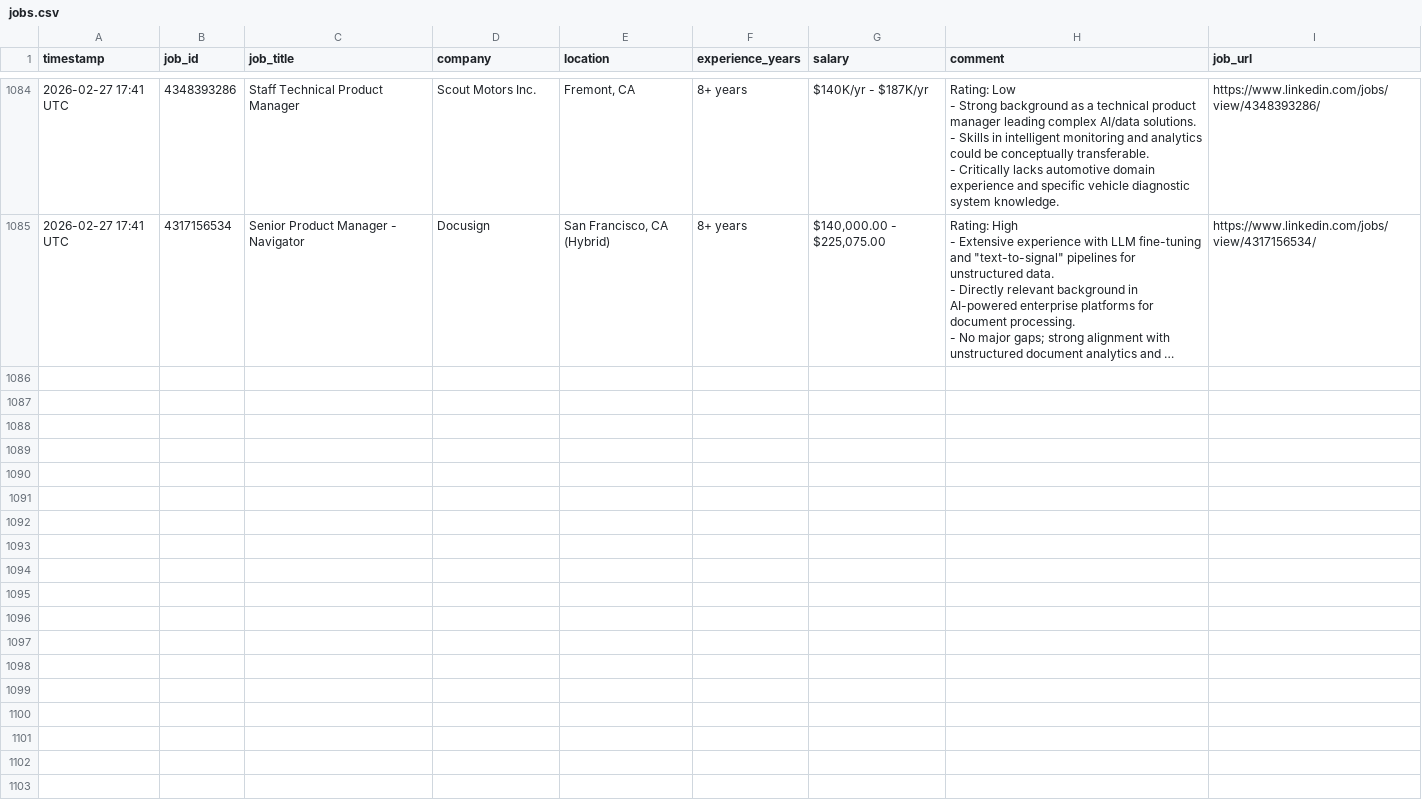
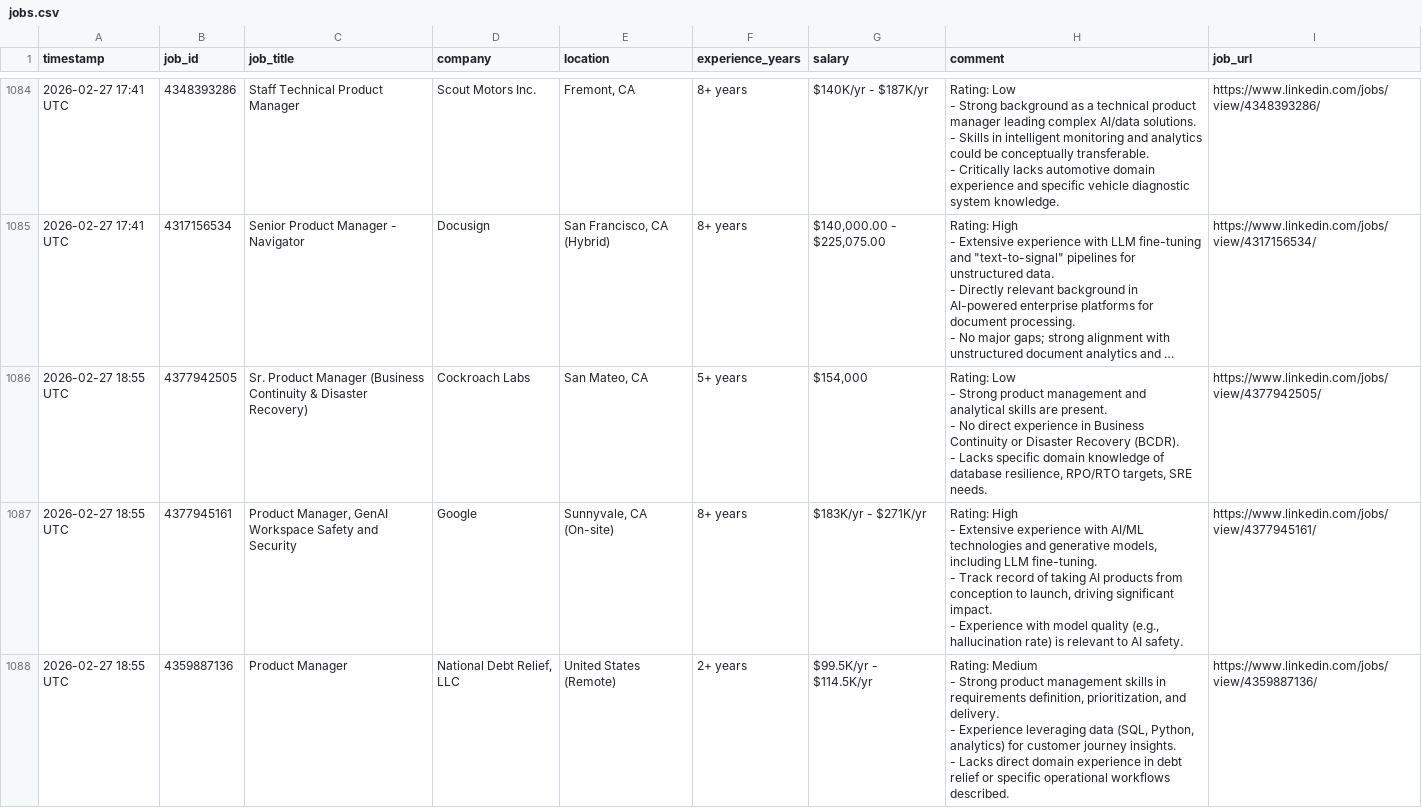
Before and after one commit to emmayisun/linkedin-job-tracker, a CSV file: jobs.csv, drawn as a sheet; only a part is shown, gaps mark what is left out; long unchanged cells end in …; ↵ is a line break in a cell; the diff covers the shown part only; the diff names each change by its address in the sheet, - before the commit and + after, or states it on an @@ line.

```diff
--- a/jobs.csv
+++ b/jobs.csv
+row 1086: 2026-02-27 18:55 UTC | 4377942505 | Sr. Product Manager (Business Continuity & Disaster Recovery) | Cockroach Labs | San Mateo, CA | 5+ years | $154,000 | Rating: Low ↵ - Strong product management and analytical skills are present. ↵ - No direct experience in Business Continuity or Disaster Recovery (BCDR). ↵ - Lacks specific domain knowledge of database resilience, RPO/RTO targets, SRE needs. | https://www.linkedin.com/jobs/view/4377942505/
+row 1087: 2026-02-27 18:55 UTC | 4377945161 | Product Manager, GenAI Workspace Safety and Security | Google | Sunnyvale, CA (On-site) | 8+ years | $183K/yr - $271K/yr | Rating: High ↵ - Extensive experience with AI/ML technologies and generative models, including LLM fine-tuning. ↵ - Track record of taking AI products from conception to launch, driving significant impact. ↵ - Experience with model quality (e.g., hallucination rate) is relevant to AI safety. | https://www.linkedin.com/jobs/view/4377945161/
+row 1088: 2026-02-27 18:55 UTC | 4359887136 | Product Manager | National Debt Relief, LLC | United States (Remote) | 2+ years | $99.5K/yr - $114.5K/yr | Rating: Medium ↵ - Strong product management skills in requirements definition, prioritization, and delivery. ↵ - Experience leveraging data (SQL, Python, analytics) for customer journey insights. ↵ - Lacks direct domain experience in debt relief or specific operational workflows described. | https://www.linkedin.com/jobs/view/4359887136/
```
Also changed, not shown: 3 added rows elsewhere in this file.
